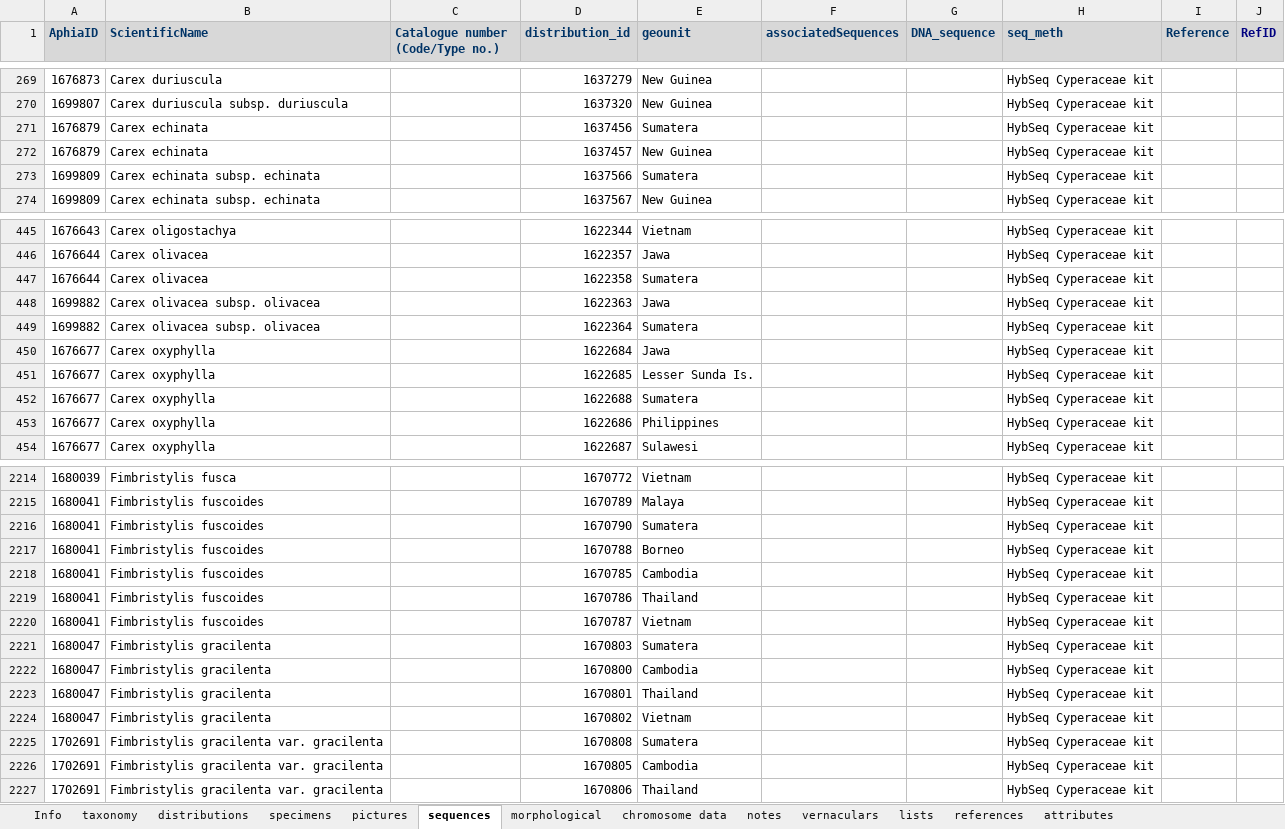
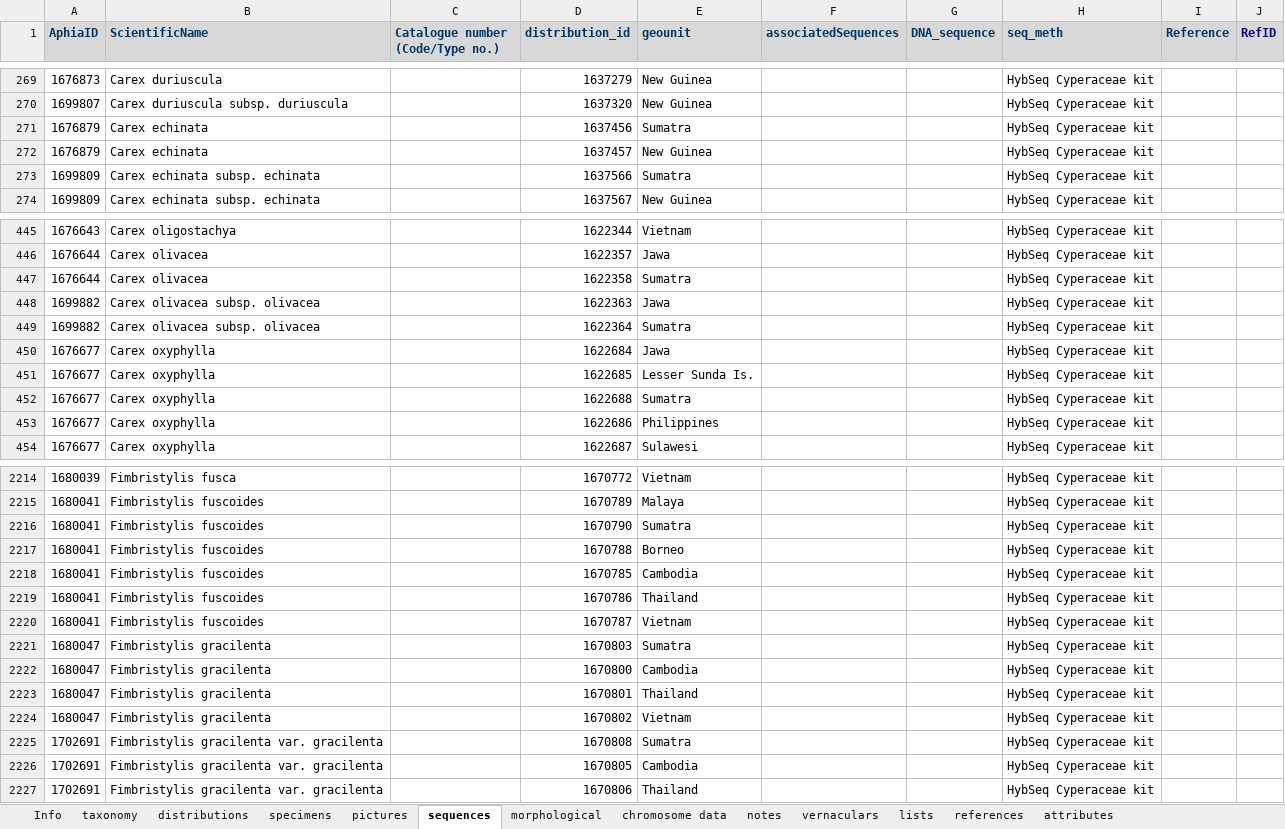
Before and after one commit to jimarcor/jimarcor.github.io, an Excel workbook: files/cyperaSEA/CyperaSEA permanent regional dataset.xlsx, sheet sequences, drawn as a sheet; only a part is shown, gaps mark what is left out; values as stored, in another font and other column widths than the file's, no borders; the diff covers the shown part only; the diff names each change by its address in the sheet, - before the commit and + after, or states it on an @@ line.

```diff
--- a/files/cyperaSEA/CyperaSEA permanent regional dataset.xlsx (sheet sequences)
+++ b/files/cyperaSEA/CyperaSEA permanent regional dataset.xlsx (sheet sequences)
-E271 (geounit): Sumatera
+E271 (geounit): Sumatra
-E273 (geounit): Sumatera
+E273 (geounit): Sumatra
-E447 (geounit): Sumatera
+E447 (geounit): Sumatra
-E449 (geounit): Sumatera
+E449 (geounit): Sumatra
-E452 (geounit): Sumatera
+E452 (geounit): Sumatra
-E2216 (geounit): Sumatera
+E2216 (geounit): Sumatra
-E2221 (geounit): Sumatera
+E2221 (geounit): Sumatra
-E2225 (geounit): Sumatera
+E2225 (geounit): Sumatra
```
Also changed, not shown: 231 edited cells elsewhere in this sheet, sheet distributions, sheet specimens.
